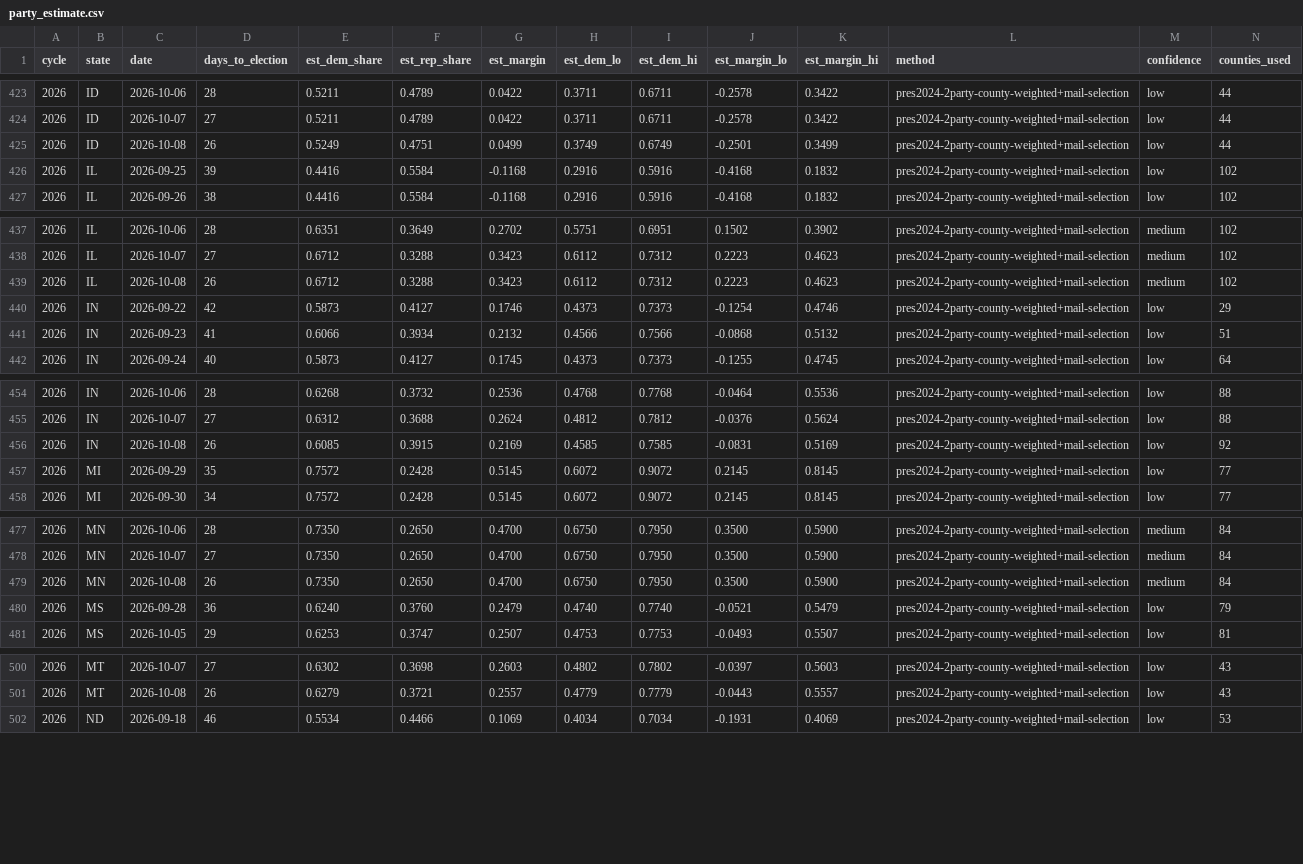
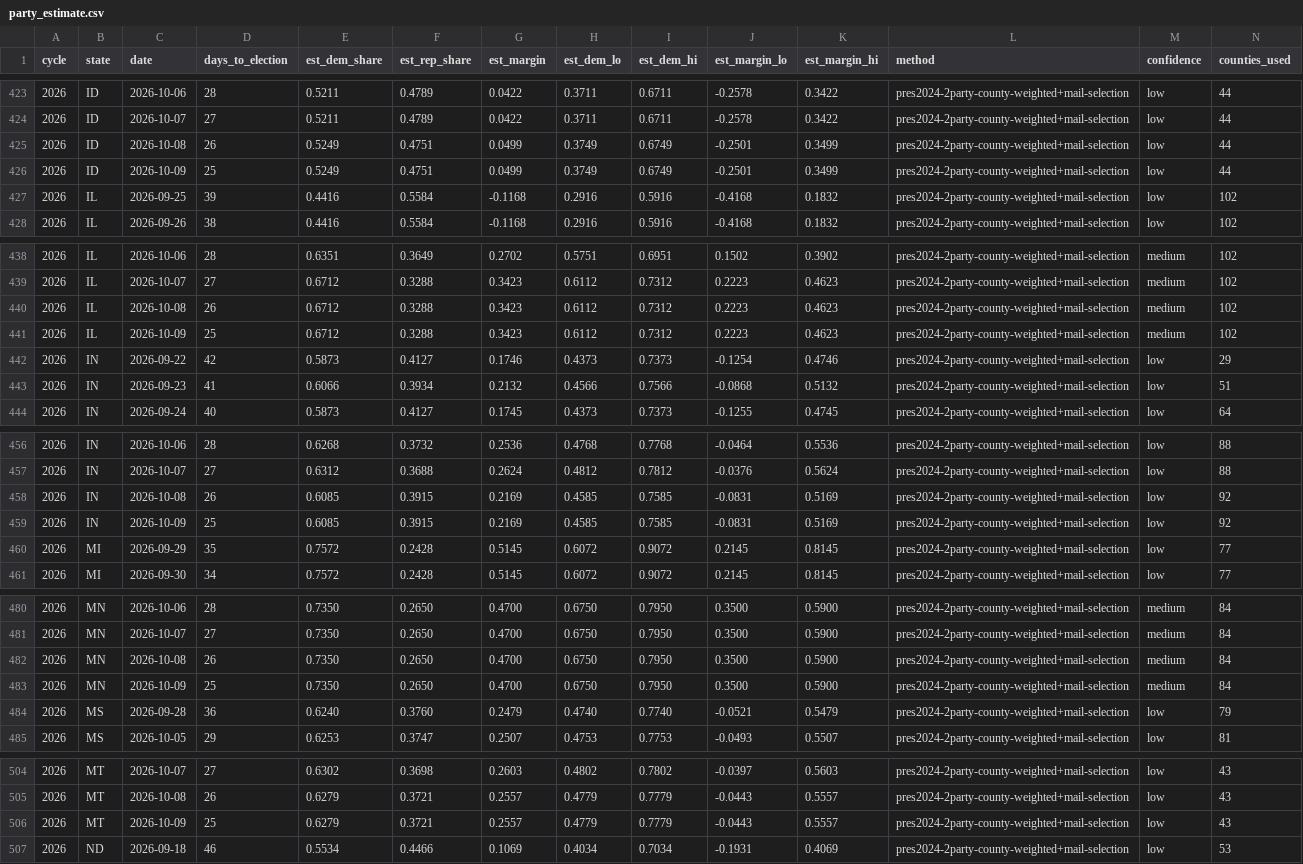
Before and after one commit to ElectIndex/26_early_vote, a CSV file: output/party_estimate.csv, drawn as a sheet; only a part is shown, gaps mark what is left out; rows hold the shown columns only; the diff covers the shown part only; the diff names each change by its address in the sheet, - before the commit and + after, or states it on an @@ line.

```diff
--- a/output/party_estimate.csv
+++ b/output/party_estimate.csv
+row 426: 2026 | ID | 2026-10-09 | 25 | 0.5249 | 0.4751 | 0.0499 | 0.3749 | 0.6749 | -0.2501 | 0.3499 | pres2024-2party-county-weighted+mail-selection | low | 44
+row 441: 2026 | IL | 2026-10-09 | 25 | 0.6712 | 0.3288 | 0.3423 | 0.6112 | 0.7312 | 0.2223 | 0.4623 | pres2024-2party-county-weighted+mail-selection | medium | 102
+row 459: 2026 | IN | 2026-10-09 | 25 | 0.6085 | 0.3915 | 0.2169 | 0.4585 | 0.7585 | -0.0831 | 0.5169 | pres2024-2party-county-weighted+mail-selection | low | 92
+row 483: 2026 | MN | 2026-10-09 | 25 | 0.7350 | 0.2650 | 0.4700 | 0.6750 | 0.7950 | 0.3500 | 0.5900 | pres2024-2party-county-weighted+mail-selection | medium | 84
+row 506: 2026 | MT | 2026-10-09 | 25 | 0.6279 | 0.3721 | 0.2557 | 0.4779 | 0.7779 | -0.0443 | 0.5557 | pres2024-2party-county-weighted+mail-selection | low | 43
```
Also changed, not shown: 1 added row elsewhere in this file, output/counties/co.csv, output/counties/id.csv, 18 other files.
